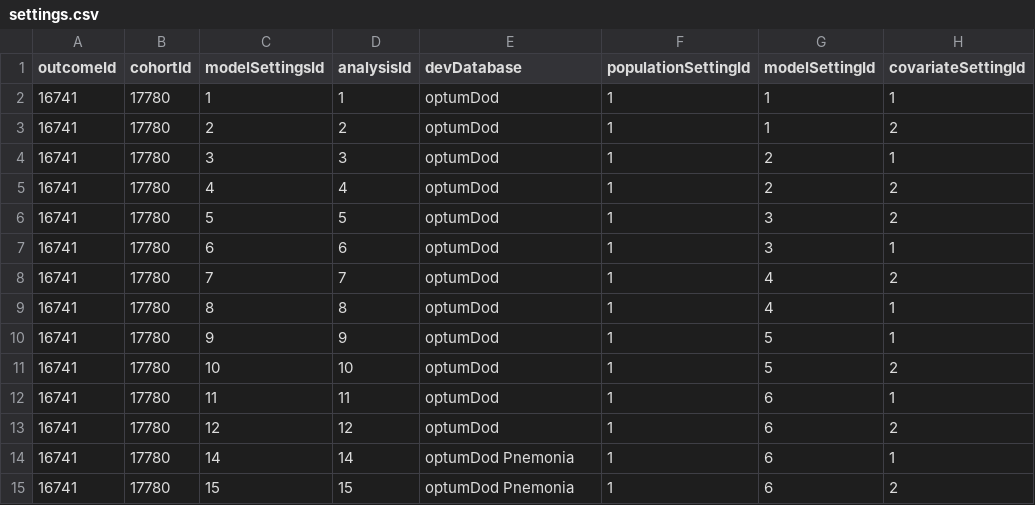
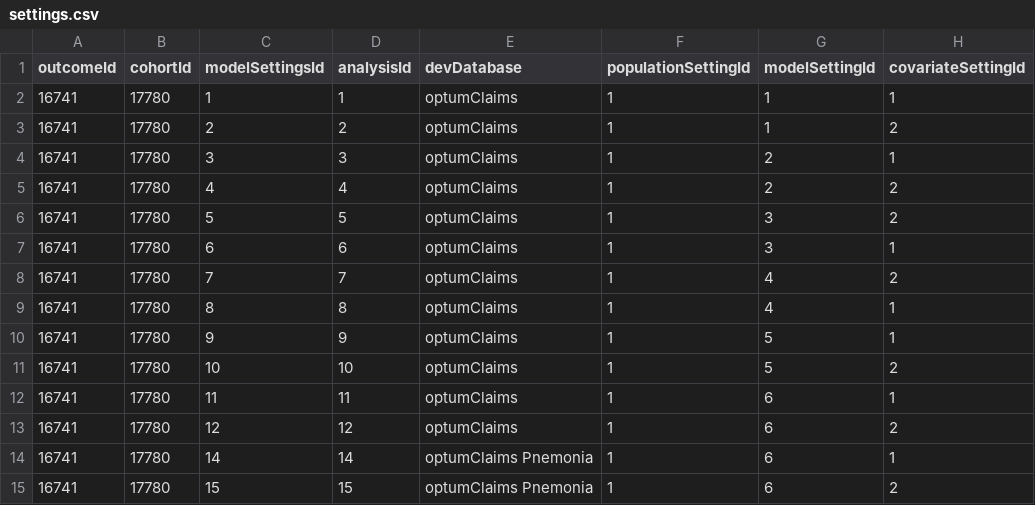
Before and after one commit to OHDSI/ShinyDeploy, a CSV file: CovidDeathPrediction/data/settings.csv, drawn as a sheet; only a part is shown; the diff names each change by its address in the sheet, - before the commit and + after, or states it on an @@ line.

Commit message:
added results
- adding HIRA results
- renaming OptumDOD to OptumClaims
- added study links and name
- updated data info

```diff
--- a/CovidDeathPrediction/data/settings.csv
+++ b/CovidDeathPrediction/data/settings.csv
-E2:E13 (devDatabase): optumDod
+E2:E13 (devDatabase): optumClaims
-E14:E15 (devDatabase): optumDod Pnemonia
+E14:E15 (devDatabase): optumClaims Pnemonia
```
Also changed, not shown: 6 other files.
